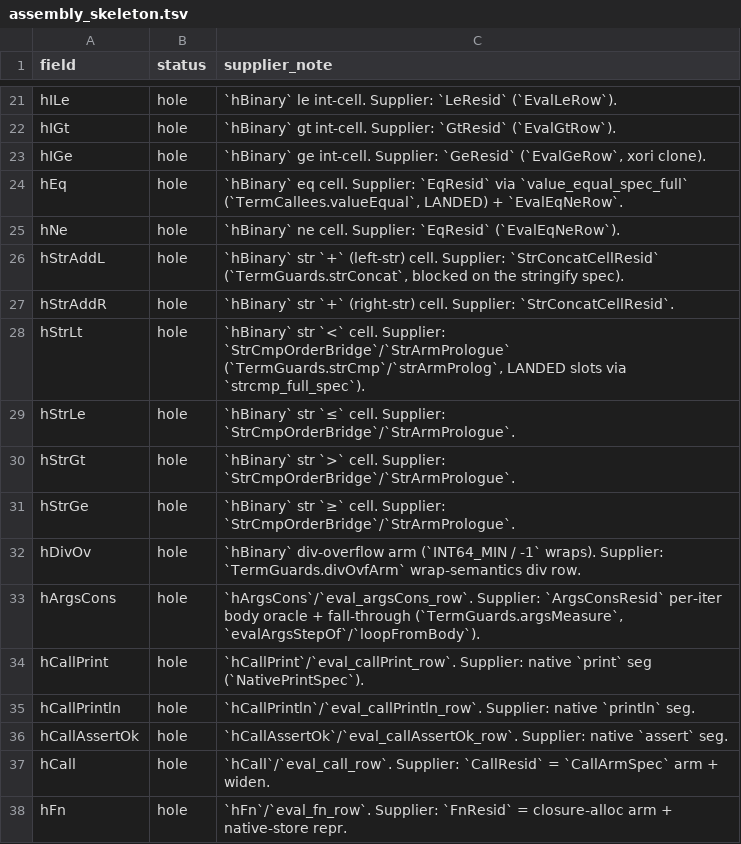
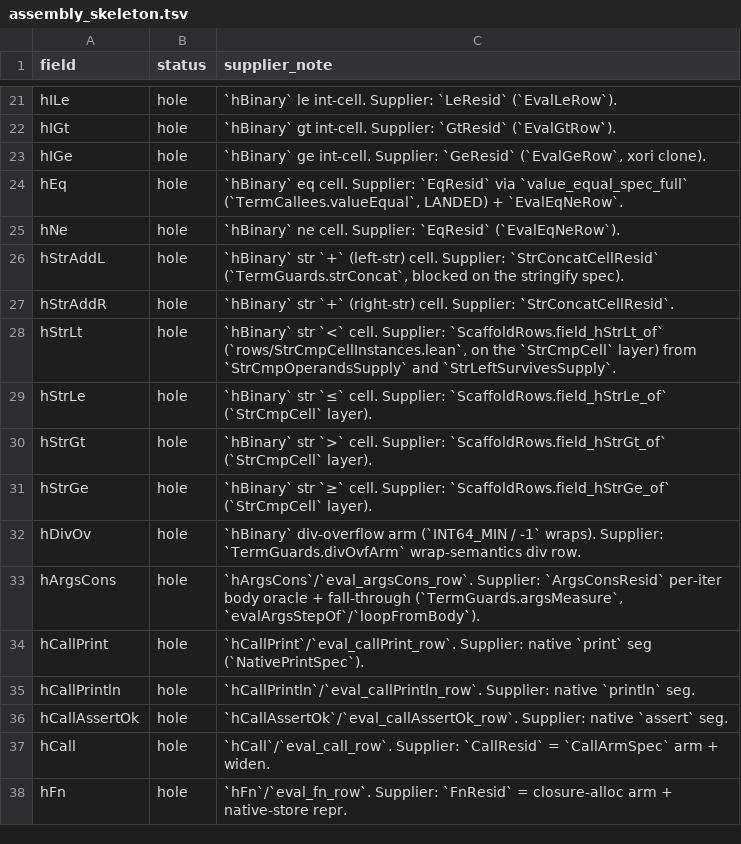
Before and after one commit to BasisResearch/ship-your-interpreter, a TSV file: experiments/assembly_skeleton.tsv, drawn as a sheet; only a part is shown, gaps mark what is left out.

```diff
--- a/experiments/assembly_skeleton.tsv
+++ b/experiments/assembly_skeleton.tsv
@@ -27,6 +27,6 @@ hStrAddL	hole	`hBinary` str `+` (left-str) cell.  Supplier: `StrConcatCellResid`
 hStrAddR	hole	`hBinary` str `+` (right-str) cell.  Supplier: `StrConcatCellResid`.
-hStrLt	hole	`hBinary` str `<` cell.  Supplier: `StrCmpOrderBridge`/`StrArmPrologue` (`TermGuards.strCmp`/`strArmProlog`, LANDED slots via `strcmp_full_spec`).
-hStrLe	hole	`hBinary` str `≤` cell.  Supplier: `StrCmpOrderBridge`/`StrArmPrologue`.
-hStrGt	hole	`hBinary` str `>` cell.  Supplier: `StrCmpOrderBridge`/`StrArmPrologue`.
-hStrGe	hole	`hBinary` str `≥` cell.  Supplier: `StrCmpOrderBridge`/`StrArmPrologue`.
+hStrLt	hole	`hBinary` str `<` cell.  Supplier: `ScaffoldRows.field_hStrLt_of` (`rows/StrCmpCellInstances.lean`, on the `StrCmpCell` layer) from `StrCmpOperandsSupply` and `StrLeftSurvivesSupply`.
+hStrLe	hole	`hBinary` str `≤` cell.  Supplier: `ScaffoldRows.field_hStrLe_of` (`StrCmpCell` layer).
+hStrGt	hole	`hBinary` str `>` cell.  Supplier: `ScaffoldRows.field_hStrGt_of` (`StrCmpCell` layer).
+hStrGe	hole	`hBinary` str `≥` cell.  Supplier: `ScaffoldRows.field_hStrGe_of` (`StrCmpCell` layer).
 hDivOv	hole	`hBinary` div-overflow arm (`INT64_MIN / -1` wraps).  Supplier: `TermGuards.divOvfArm` wrap-semantics div row.
```
Also changed, not shown: scripts/discipline_rules.tsv, 15 other files.
